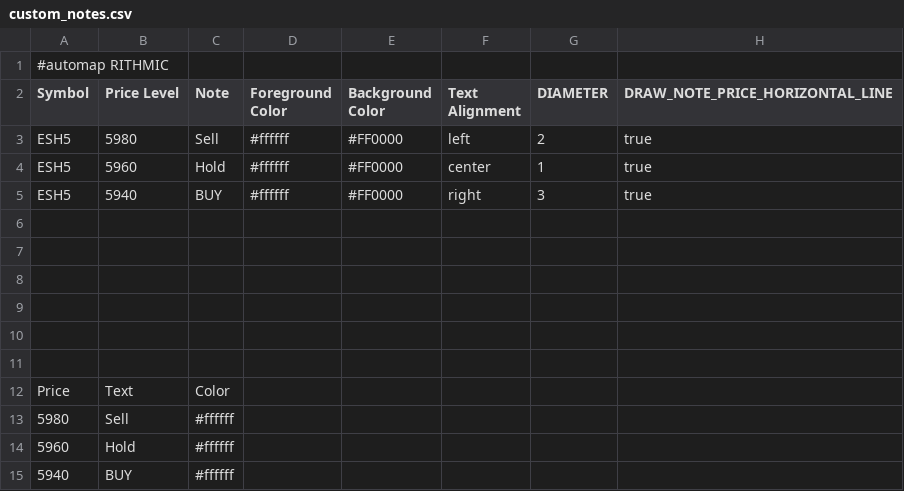
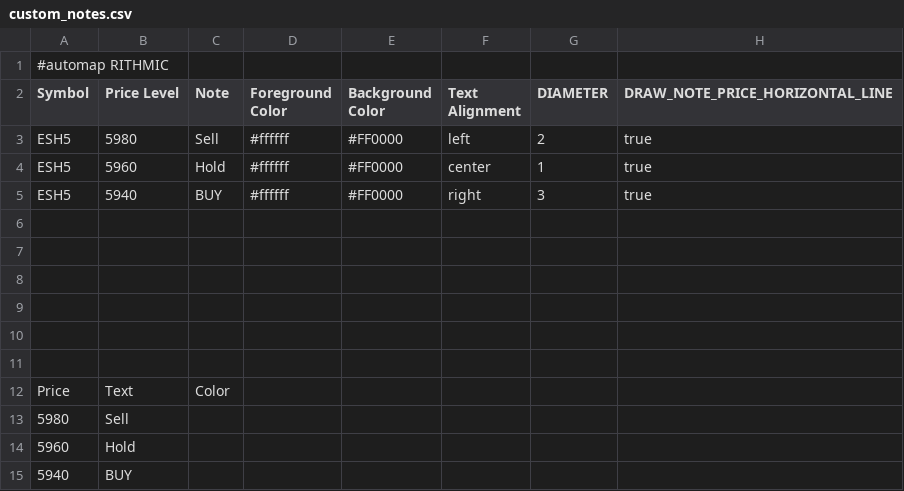
Before and after one commit to jdrochester/BookmapCloudSync, a CSV file: custom_notes.csv, drawn as a sheet.

Commit message:
Auto update from Google Sheets

```diff
--- a/custom_notes.csv
+++ b/custom_notes.csv
@@ -12,4 +12,4 @@
 "Price","Text","Color","","","","",""
-"5980","Sell","#ffffff","","","","",""
-"5960","Hold","#ffffff","","","","",""
-"5940","BUY","#ffffff","","","","",""
+"5980","Sell","","","","","",""
+"5960","Hold","","","","","",""
+"5940","BUY","","","","","",""
```
